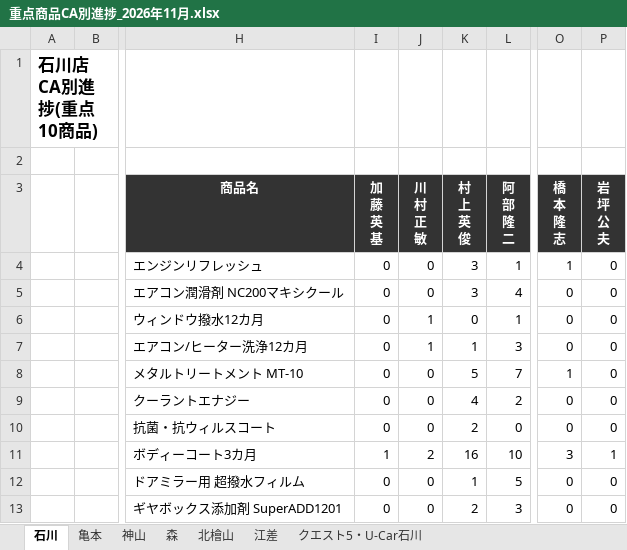
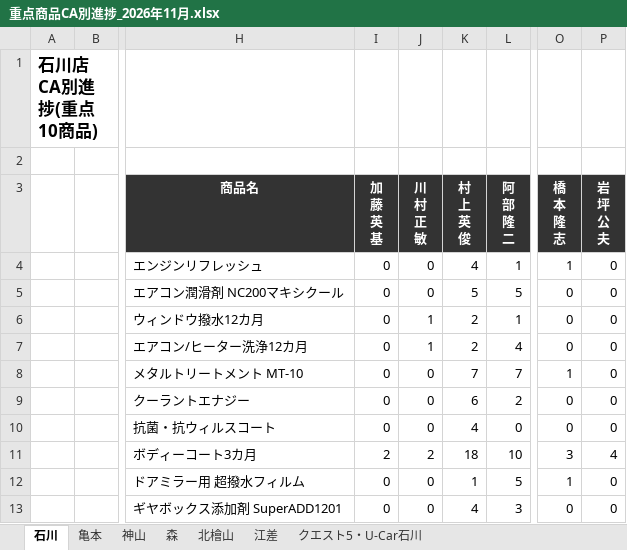
Before and after one commit to kir780866006052-sketch/jyuten-syouhin, an Excel workbook: 重点商品CA別進捗_2026年11月.xlsx, sheet 石川, drawn as a sheet; only a part is shown, gaps mark what is left out; values as stored, in another font and other column widths than the file's, no borders; charts and pictures not drawn; the diff names each change by its address in the sheet, - before the commit and + after, or states it on an @@ line.

```diff
--- a/重点商品CA別進捗_2026年11月.xlsx (sheet 石川)
+++ b/重点商品CA別進捗_2026年11月.xlsx (sheet 石川)
-K4 (村 上 英 俊): 3
+K4 (村 上 英 俊): 4
-K5 (村 上 英 俊): 3
+K5 (村 上 英 俊): 5
-L5 (阿 部 隆 二): 4
+L5 (阿 部 隆 二): 5
-K6 (村 上 英 俊): 0
+K6 (村 上 英 俊): 2
-K7 (村 上 英 俊): 1
+K7 (村 上 英 俊): 2
-L7 (阿 部 隆 二): 3
+L7 (阿 部 隆 二): 4
-K8 (村 上 英 俊): 5
+K8 (村 上 英 俊): 7
-K9 (村 上 英 俊): 4
+K9 (村 上 英 俊): 6
-K10 (村 上 英 俊): 2
+K10 (村 上 英 俊): 4
-I11 (加 藤 英 基): 1
+I11 (加 藤 英 基): 2
-K11 (村 上 英 俊): 16
+K11 (村 上 英 俊): 18
-P11 (岩 坪 公 夫): 1
+P11 (岩 坪 公 夫): 4
-O12 (橋 本 隆 志): 0
+O12 (橋 本 隆 志): 1
-K13 (村 上 英 俊): 2
+K13 (村 上 英 俊): 4
```
Also changed, not shown: sheet 神山, sheet 亀本, sheet 北檜山, sheet クエスト5・U-Car石川, sheet 森, charts or pictures.
